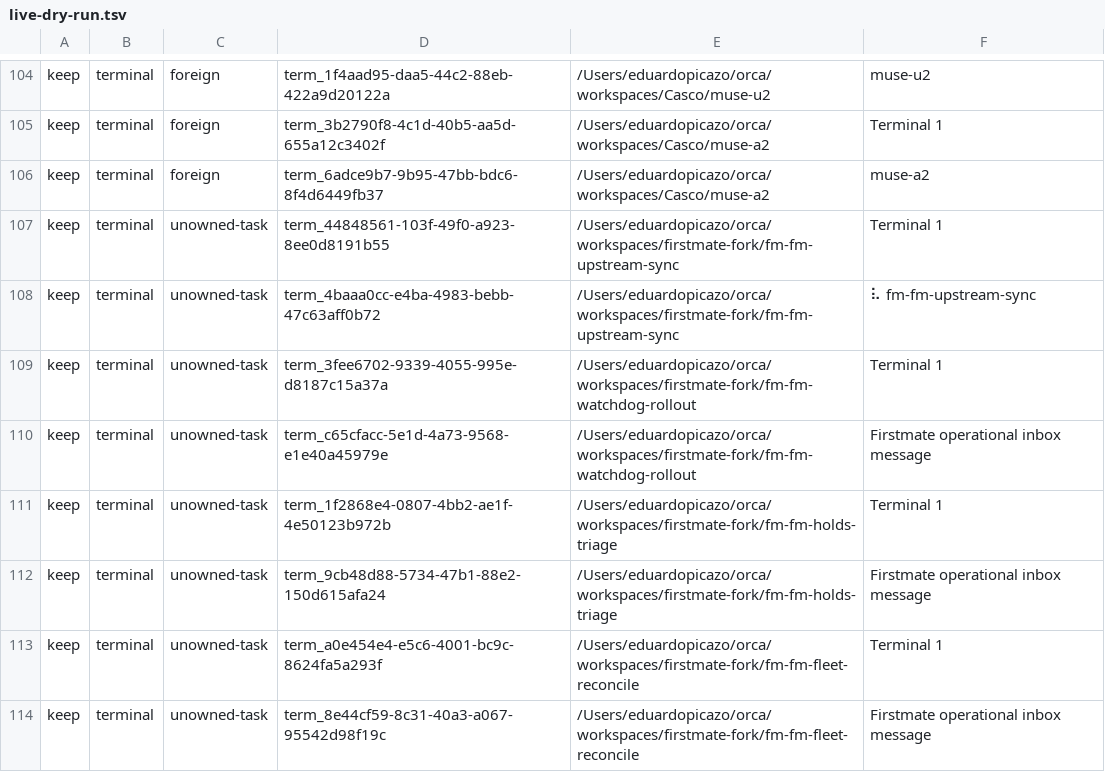
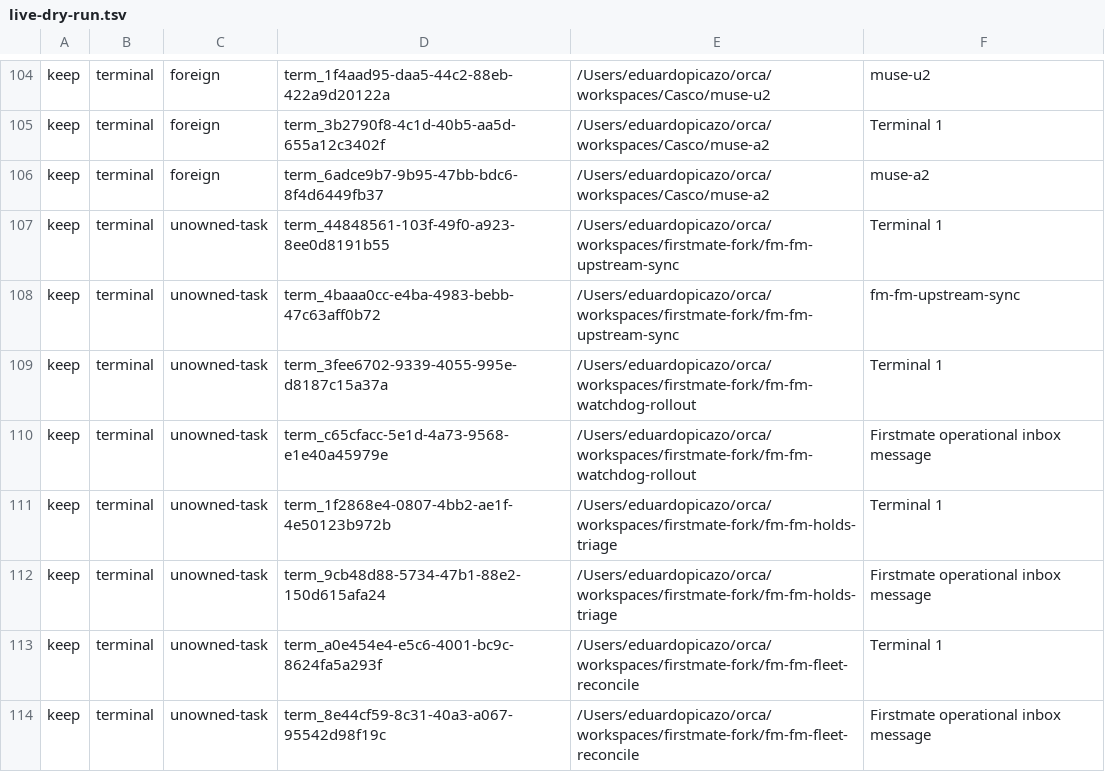
Before and after one commit to Pibomeister/firstmate, a TSV file: .no-mistakes/evidence/fm/fm-terminal-reaper/live-dry-run.tsv, drawn as a sheet; only a part is shown, gaps mark what is left out.

Commit message:
no-mistakes: evidence for fm/fm-terminal-reaper (run 01M71KCCXDMJ6KBBCPVVQNC3BE)

```diff
--- a/.no-mistakes/evidence/fm/fm-terminal-reaper/live-dry-run.tsv
+++ b/.no-mistakes/evidence/fm/fm-terminal-reaper/live-dry-run.tsv
@@ -107,3 +107,3 @@ keep	terminal	foreign	term_6adce9b7-9b95-47bb-bdc6-8f4d6449fb37	/Users/eduardopi
 keep	terminal	unowned-task	term_44848561-103f-49f0-a923-8ee0d8191b55	/Users/eduardopicazo/orca/workspaces/firstmate-fork/fm-fm-upstream-sync	Terminal 1
-keep	terminal	unowned-task	term_4baaa0cc-e4ba-4983-bebb-47c63aff0b72	/Users/eduardopicazo/orca/workspaces/firstmate-fork/fm-fm-upstream-sync	⠧ fm-fm-upstream-sync
+keep	terminal	unowned-task	term_4baaa0cc-e4ba-4983-bebb-47c63aff0b72	/Users/eduardopicazo/orca/workspaces/firstmate-fork/fm-fm-upstream-sync	fm-fm-upstream-sync
 keep	terminal	unowned-task	term_3fee6702-9339-4055-995e-d8187c15a37a	/Users/eduardopicazo/orca/workspaces/firstmate-fork/fm-fm-watchdog-rollout	Terminal 1
```
Also changed, not shown: 4 other files.
